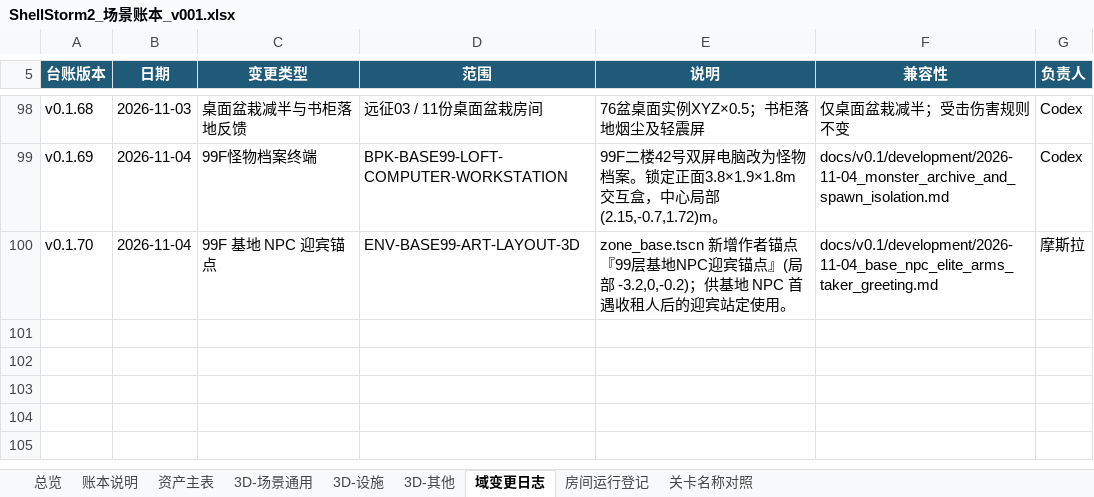
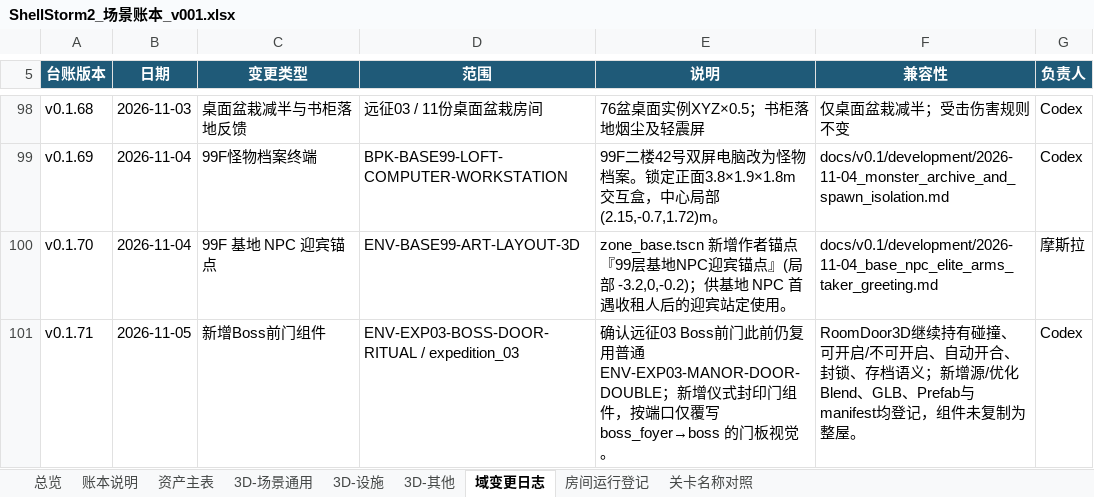
Before and after one commit to summercard/ShellStorm2, an Excel workbook: assets/registry/ledgers/ShellStorm2_场景账本_v001.xlsx, sheet 域变更日志, drawn as a sheet; only a part is shown, gaps mark what is left out; values as stored, in another font and other column widths than the file's, no borders; the diff names each change by its address in the sheet, - before the commit and + after, or states it on an @@ line.

Commit message:
2026-11-06 每日自动提交：57 项变更
- src/world3d + src/vfx：远征03 Boss 前门仪式门接入（Dungeon3D +206、TowerDescent3D / DungeonRoom3D 配套），
  TreasureChest3D +335 改为无钥匙开启流程；VfxGooDeathBase3D / ToonVfxGeometry 接入黏液血泊贴图与几何收尾，
  子弹拖尾改隐藏（VfxBulletBody3D / VfxBulletVisual3D）。
- art_source + assets：新增 boss_door_ritual 组件 v018（Blender 源 + 静态/运行时两套导出），
  新增丧尸黏液血泊贴图 vfx_zombie_goo_puddle（美资源与 vfx/textures 两侧）。
- data + 台账：远征03 level_plan.json 双份同步（art_source 白盒源 + data/level_plans）、
  runtime_design_data_manifest / current_source_index / ledger_split_baseline 刷新，场景与物品道具两本台账 xlsx 同步。
- tools + tests：新增 _bullet_trail_shot、_egt_chest_open_sequence_render 两个抓图工具（gd/tscn/uid），
  _egt_chest_probe +252 重写、_egt_drop_probe / _egt_mimic_chest_probe 跟进，
  verify_zombie_goo_death_vfx +187 断言。
- docs：新增 4 篇 2026-11-05 开发记录（子弹拖尾隐藏 / 远征03 Boss 前门 / 宝箱无钥匙 / 黏液血泊贴图），
  14.6 特效系统与制作规范、远征03 复古公馆组件制作规范、远征关卡03 设计、怪物设计、MODULE_INDEX、CHANGELOG 同步。

```diff
--- a/assets/registry/ledgers/ShellStorm2_场景账本_v001.xlsx (sheet 域变更日志)
+++ b/assets/registry/ledgers/ShellStorm2_场景账本_v001.xlsx (sheet 域变更日志)
+row 101: v0.1.71 | 2026-11-05 | 新增Boss前门组件 | ENV-EXP03-BOSS-DOOR-RITUAL / expedition_03 | 确认远征03 Boss前门此前仍复用普通 ENV-EXP03-MANOR-DOOR-DOUBLE；新增仪式封印门组件，按端口仅覆写 boss_foyer→boss 的门板视觉。 | RoomDoor3D继续持有碰撞、可开启/不可开启、自动开合、封锁、存档语义；新增源/优化Blend、GLB、Prefab与manifest均登记，组件未复制为整屋。 | Codex
```
Also changed, not shown: sheet 资产主表, sheet 总览, sheet 3D-场景通用, assets/registry/ledgers/ShellStorm2_物品道具账本_v001.xlsx, 55 other files.
